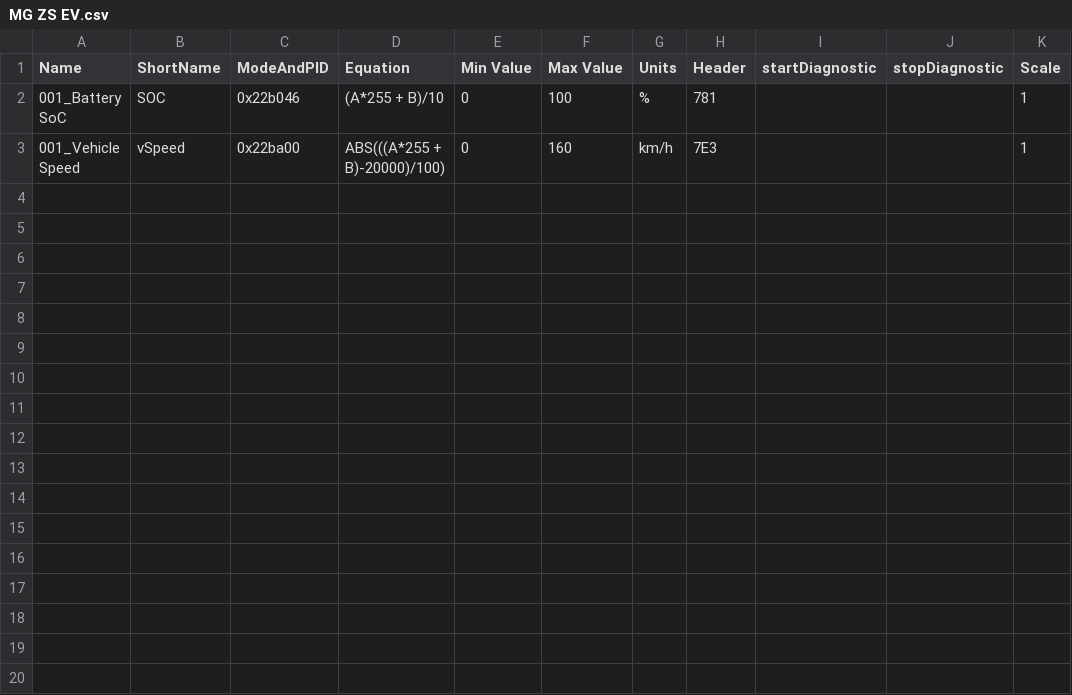
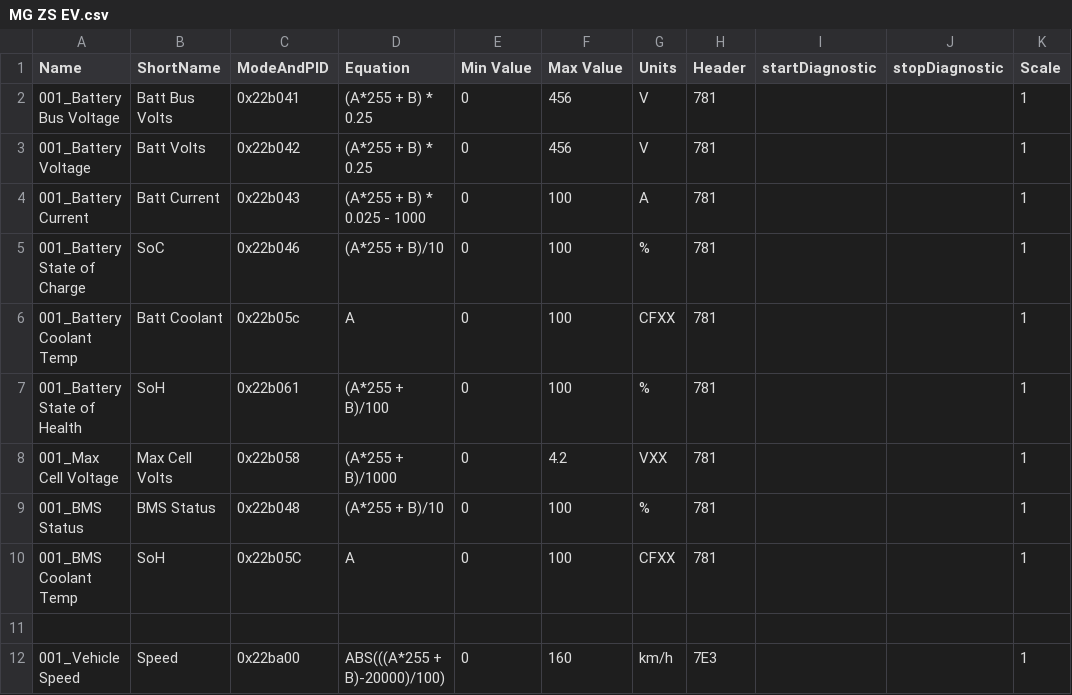
Before and after one commit to peternixon/MG-EV-OBD-PID, a CSV file: extendedpids/MG ZS EV.csv, drawn as a sheet.

Commit message:
Add some more PIDs

```diff
--- a/extendedpids/MG ZS EV.csv
+++ b/extendedpids/MG ZS EV.csv
@@ -1,3 +1,12 @@
 "Name", "ShortName", "ModeAndPID", "Equation", "Min Value", "Max Value", "Units", "Header", "startDiagnostic", "stopDiagnostic", "Scale"
-"001_Battery SoC","SOC","0x22b046","(A*255 + B)/10",0,100,"%","781","","",1
-"001_Vehicle Speed","vSpeed","0x22ba00","ABS(((A*255 + B)-20000)/100)",0,160,"km/h","7E3","","",1
+"001_Battery Bus Voltage","Batt Bus Volts","0x22b041","(A*255 + B) * 0.25",0,456,"V","781","","",1
+"001_Battery Voltage","Batt Volts","0x22b042","(A*255 + B) * 0.25",0,456,"V","781","","",1
+"001_Battery Current","Batt Current","0x22b043","(A*255 + B) * 0.025 - 1000",0,100,"A","781","","",1
+"001_Battery State of Charge","SoC","0x22b046","(A*255 + B)/10",0,100,"%","781","","",1
+"001_Battery Coolant Temp","Batt Coolant","0x22b05c","A",0,100,"CFXX","781","","",1
+"001_Battery State of Health","SoH","0x22b061","(A*255 + B)/100",0,100,"%","781","","",1
+"001_Max Cell Voltage","Max Cell Volts","0x22b058","(A*255 + B)/1000",0,4.2,"VXX","781","","",1
+"001_BMS Status","BMS Status","0x22b048","(A*255 + B)/10",0,100,"%","781","","",1
+"001_BMS Coolant Temp","SoH","0x22b05C","A",0,100,"CFXX","781","","",1
+
+"001_Vehicle Speed","Speed","0x22ba00","ABS(((A*255 + B)-20000)/100)",0,160,"km/h","7E3","","",1
```
